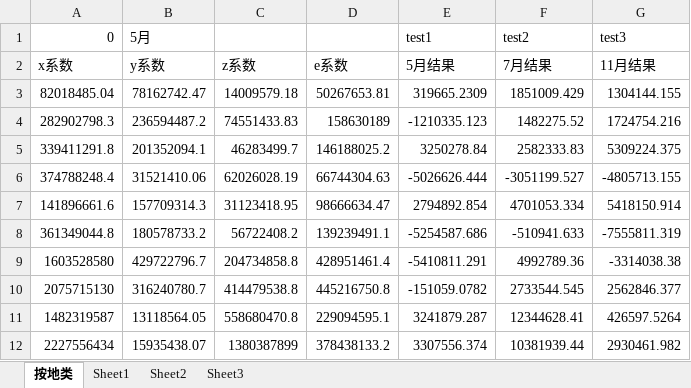
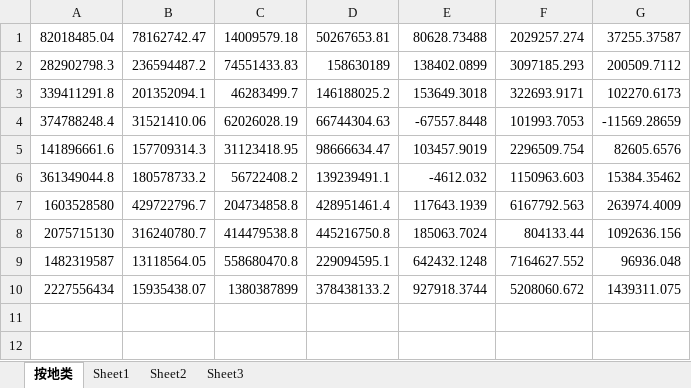
Before and after one commit to sonooob/math_calculation, an Excel workbook: 3.xlsx, sheet 按地类, drawn as a sheet; values as stored, in another font and other column widths than the file's, no borders; removed rows and columns are numbered as before the commit, all else as after; the diff names each change by its address in the sheet, - before the commit and + after, or states it on an @@ line.

```diff
--- a/3.xlsx (sheet 按地类)
+++ b/3.xlsx (sheet 按地类)
-row 1: 0 | 5月 |  |  | test1 | test2 | test3
-row 2: x系数 | y系数 | z系数 | e系数 | 5月结果 | 7月结果 | 11月结果
-E1: 319665.2309
+E1: 80628.73488
-F1: 1851009.429
+F1: 2029257.274
-G1: 1304144.155
+G1: 37255.37587
-E2: -1210335.123
+E2: 138402.0899
-F2: 1482275.52
+F2: 3097185.293
-G2: 1724754.216
+G2: 200509.7112
-E3: 3250278.84
+E3: 153649.3018
-F3: 2582333.83
+F3: 322693.9171
-G3: 5309224.375
+G3: 102270.6173
-E4: -5026626.444
+E4: -67557.8448
-F4: -3051199.527
+F4: 101993.7053
-G4: -4805713.155
+G4: -11569.28659
-E5: 2794892.854
+E5: 103457.9019
-F5: 4701053.334
+F5: 2296509.754
-G5: 5418150.914
+G5: 82605.6576
-E6: -5254587.686
+E6: -4612.032
-F6: -510941.633
+F6: 1150963.603
-G6: -7555811.319
+G6: 15384.35462
-E7: -5410811.291
+E7: 117643.1939
-F7: 4992789.36
+F7: 6167792.563
-G7: -3314038.38
+G7: 263974.4009
-E8: -151059.0782
+E8: 185063.7024
-F8: 2733544.545
+F8: 804133.44
-G8: 2562846.377
+G8: 1092636.156
-E9: 3241879.287
+E9: 642432.1248
-F9: 12344628.41
+F9: 7164627.552
-G9: 426597.5264
+G9: 96936.048
-E10: 3307556.374
+E10: 927918.3744
-F10: 10381939.44
+F10: 5208060.672
-G10: 2930461.982
+G10: 1439311.075
```
Also changed, not shown: sheet Sheet2, sheet Sheet3, sheet Sheet1, formulas that keep their value, 2 other files.
